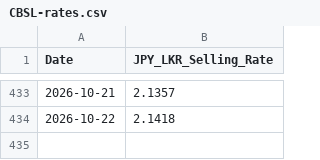
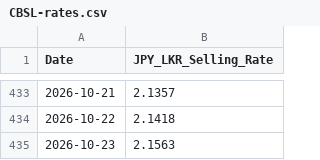
Before and after one commit to malithmethsara/amarasingheprime, a CSV file: Data/Rates/CBSL/CBSL-rates.csv, drawn as a sheet; only a part is shown, gaps mark what is left out.

```diff
--- a/Data/Rates/CBSL/CBSL-rates.csv
+++ b/Data/Rates/CBSL/CBSL-rates.csv
@@ -434 +434,2 @@ Date,JPY_LKR_Selling_Rate
 2026-10-22,2.1418
+2026-10-23,2.1563
```
